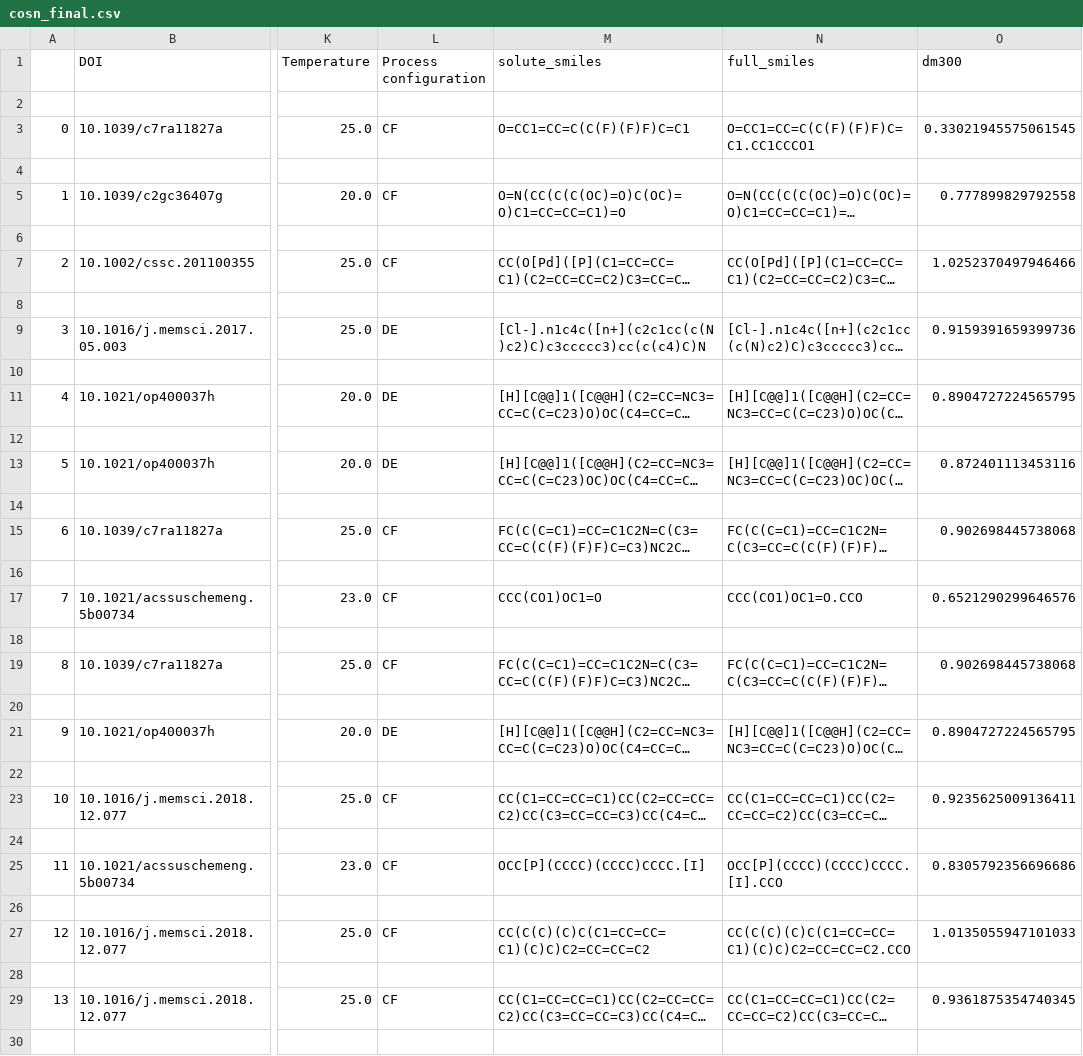
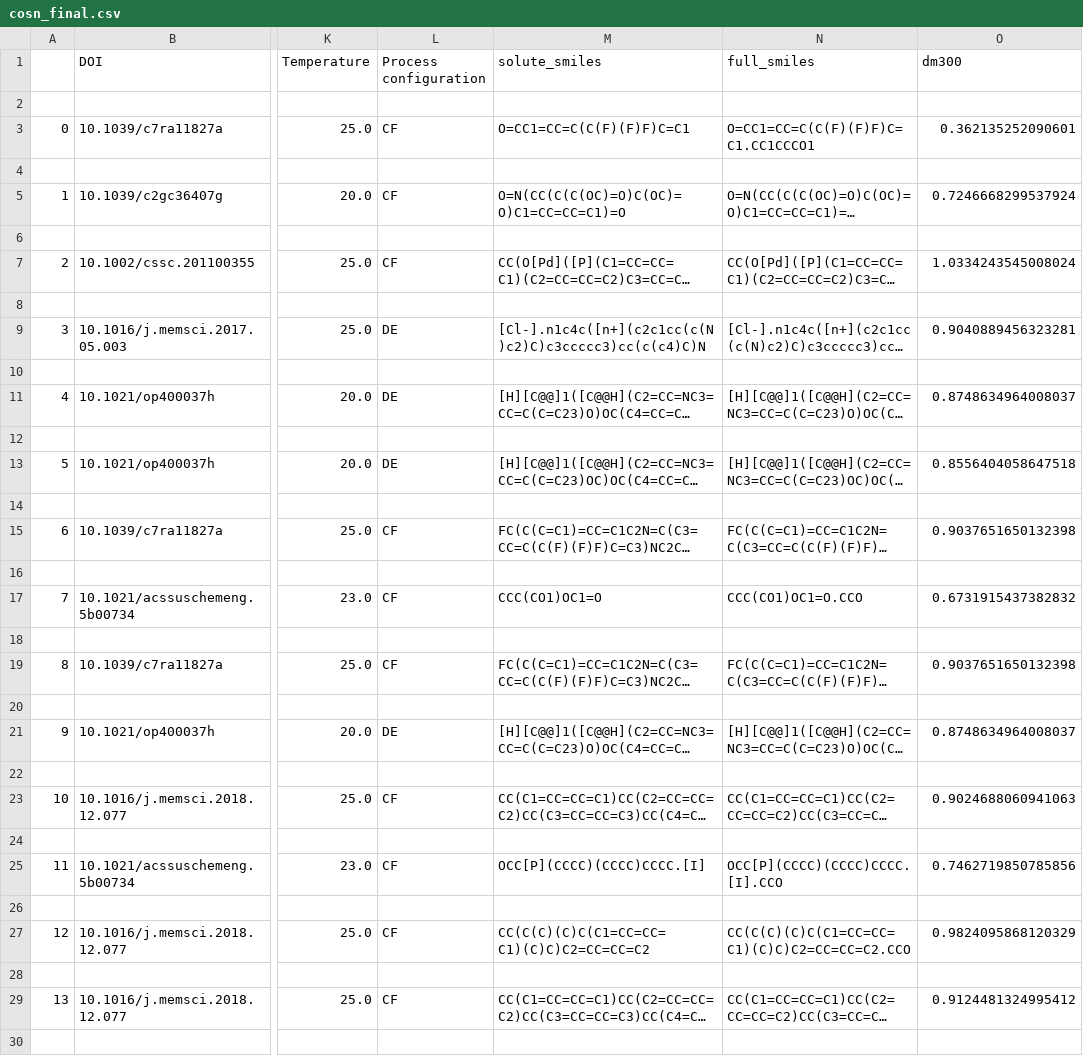
Before and after one commit to ignaczgerg/osn-solvent, a CSV file: data/predictions/cosn_final.csv, drawn as a sheet; only a part is shown, gaps mark what is left out; long unchanged cells end in …; the diff covers the shown part only; the diff names each change by its address in the sheet, - before the commit and + after, or states it on an @@ line.

Commit message:
more data in literature generalization

```diff
--- a/data/predictions/cosn_final.csv
+++ b/data/predictions/cosn_final.csv
-O3 (dm300): 0.33021945575061545
+O3 (dm300): 0.362135252090601
-O5 (dm300): 0.777899829792558
+O5 (dm300): 0.7246668299537924
-O7 (dm300): 1.0252370497946466
+O7 (dm300): 1.0334243545008024
-O9 (dm300): 0.9159391659399736
+O9 (dm300): 0.9040889456323281
-O11 (dm300): 0.8904727224565795
+O11 (dm300): 0.8748634964008037
-O13 (dm300): 0.872401113453116
+O13 (dm300): 0.8556404058647518
-O15 (dm300): 0.902698445738068
+O15 (dm300): 0.9037651650132398
-O17 (dm300): 0.6521290299646576
+O17 (dm300): 0.6731915437382832
-O19 (dm300): 0.902698445738068
+O19 (dm300): 0.9037651650132398
-O21 (dm300): 0.8904727224565795
+O21 (dm300): 0.8748634964008037
-O23 (dm300): 0.9235625009136411
+O23 (dm300): 0.9024688060941063
-O25 (dm300): 0.8305792356696686
+O25 (dm300): 0.7462719850785856
-O27 (dm300): 1.0135055947101033
+O27 (dm300): 0.9824095868120329
-O29 (dm300): 0.9361875354740345
+O29 (dm300): 0.9124481324995412
```
Also changed, not shown: 106 edited cells elsewhere in this file, 11 other files.
